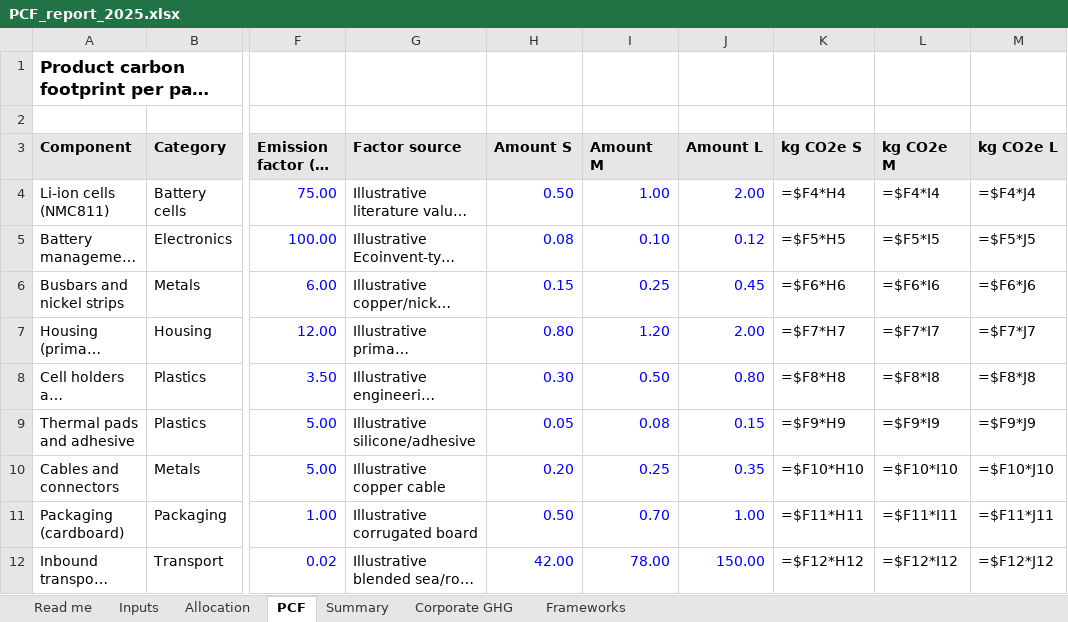
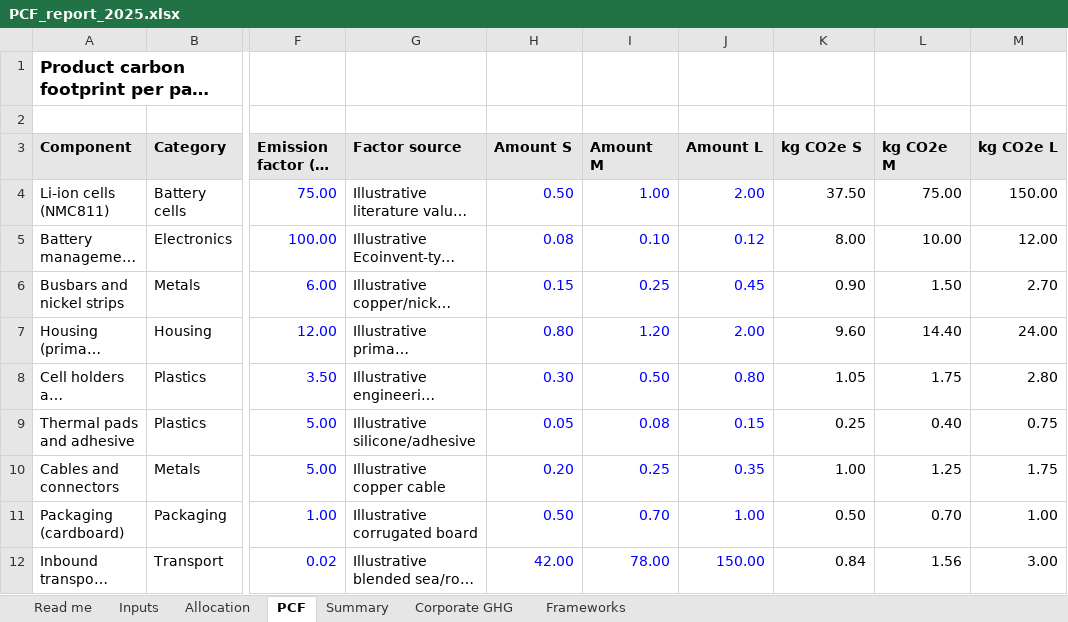
Before and after one commit to SMQasimZaidi/Battery-Pack-PCF, an Excel workbook: outputs/PCF_report_2025.xlsx, sheet PCF, drawn as a sheet; only a part is shown, gaps mark what is left out; long unchanged cells end in …; values as stored, in another font and other column widths than the file's, no borders; formulas without a stored value are shown as written; the diff covers the shown part only; the diff names each change by its address in the sheet, - before the commit and + after, or states it on an @@ line.

```diff
--- a/outputs/PCF_report_2025.xlsx (sheet PCF)
+++ b/outputs/PCF_report_2025.xlsx (sheet PCF)
-K4 (kg CO2e S): =$F4*H4
+K4 (kg CO2e S): 37.50
-L4 (kg CO2e M): =$F4*I4
+L4 (kg CO2e M): 75.00
-M4 (kg CO2e L): =$F4*J4
+M4 (kg CO2e L): 150.00
-K5 (kg CO2e S): =$F5*H5
+K5 (kg CO2e S): 8.00
-L5 (kg CO2e M): =$F5*I5
+L5 (kg CO2e M): 10.00
-M5 (kg CO2e L): =$F5*J5
+M5 (kg CO2e L): 12.00
-K6 (kg CO2e S): =$F6*H6
+K6 (kg CO2e S): 0.90
-L6 (kg CO2e M): =$F6*I6
+L6 (kg CO2e M): 1.50
-M6 (kg CO2e L): =$F6*J6
+M6 (kg CO2e L): 2.70
-K7 (kg CO2e S): =$F7*H7
+K7 (kg CO2e S): 9.60
-L7 (kg CO2e M): =$F7*I7
+L7 (kg CO2e M): 14.40
-M7 (kg CO2e L): =$F7*J7
+M7 (kg CO2e L): 24.00
-K8 (kg CO2e S): =$F8*H8
+K8 (kg CO2e S): 1.05
-L8 (kg CO2e M): =$F8*I8
+L8 (kg CO2e M): 1.75
-M8 (kg CO2e L): =$F8*J8
+M8 (kg CO2e L): 2.80
-K9 (kg CO2e S): =$F9*H9
+K9 (kg CO2e S): 0.25
-L9 (kg CO2e M): =$F9*I9
+L9 (kg CO2e M): 0.40
-M9 (kg CO2e L): =$F9*J9
+M9 (kg CO2e L): 0.75
-K10 (kg CO2e S): =$F10*H10
+K10 (kg CO2e S): 1.00
-L10 (kg CO2e M): =$F10*I10
+L10 (kg CO2e M): 1.25
-M10 (kg CO2e L): =$F10*J10
+M10 (kg CO2e L): 1.75
-K11 (kg CO2e S): =$F11*H11
+K11 (kg CO2e S): 0.50
-L11 (kg CO2e M): =$F11*I11
+L11 (kg CO2e M): 0.70
-M11 (kg CO2e L): =$F11*J11
+M11 (kg CO2e L): 1.00
-K12 (kg CO2e S): =$F12*H12
+K12 (kg CO2e S): 0.84
-L12 (kg CO2e M): =$F12*I12
+L12 (kg CO2e M): 1.56
-M12 (kg CO2e L): =$F12*J12
+M12 (kg CO2e L): 3.00
```
Also changed, not shown: 26 edited cells elsewhere in this sheet, sheet Summary, sheet Allocation, sheet Corporate GHG.
